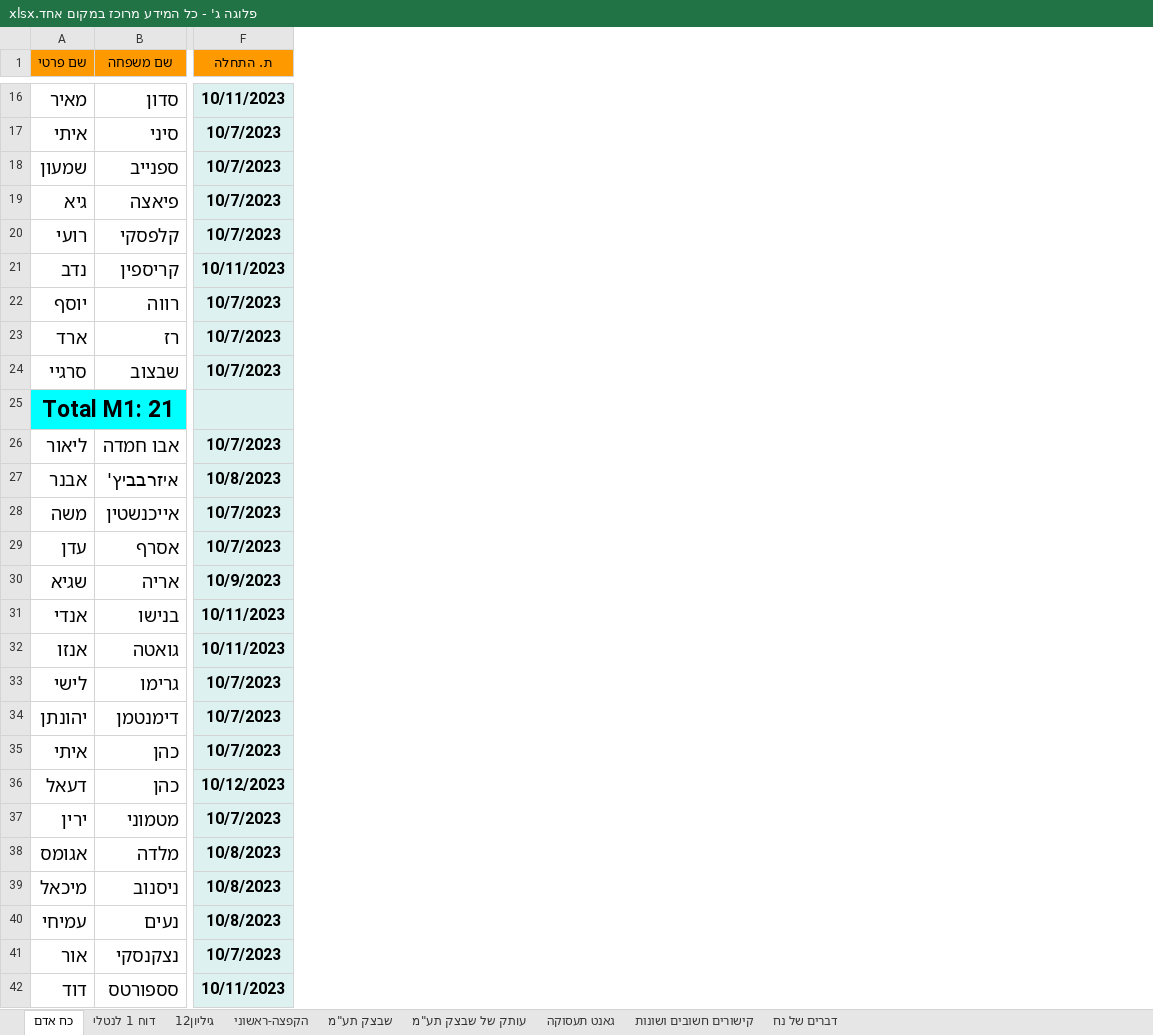
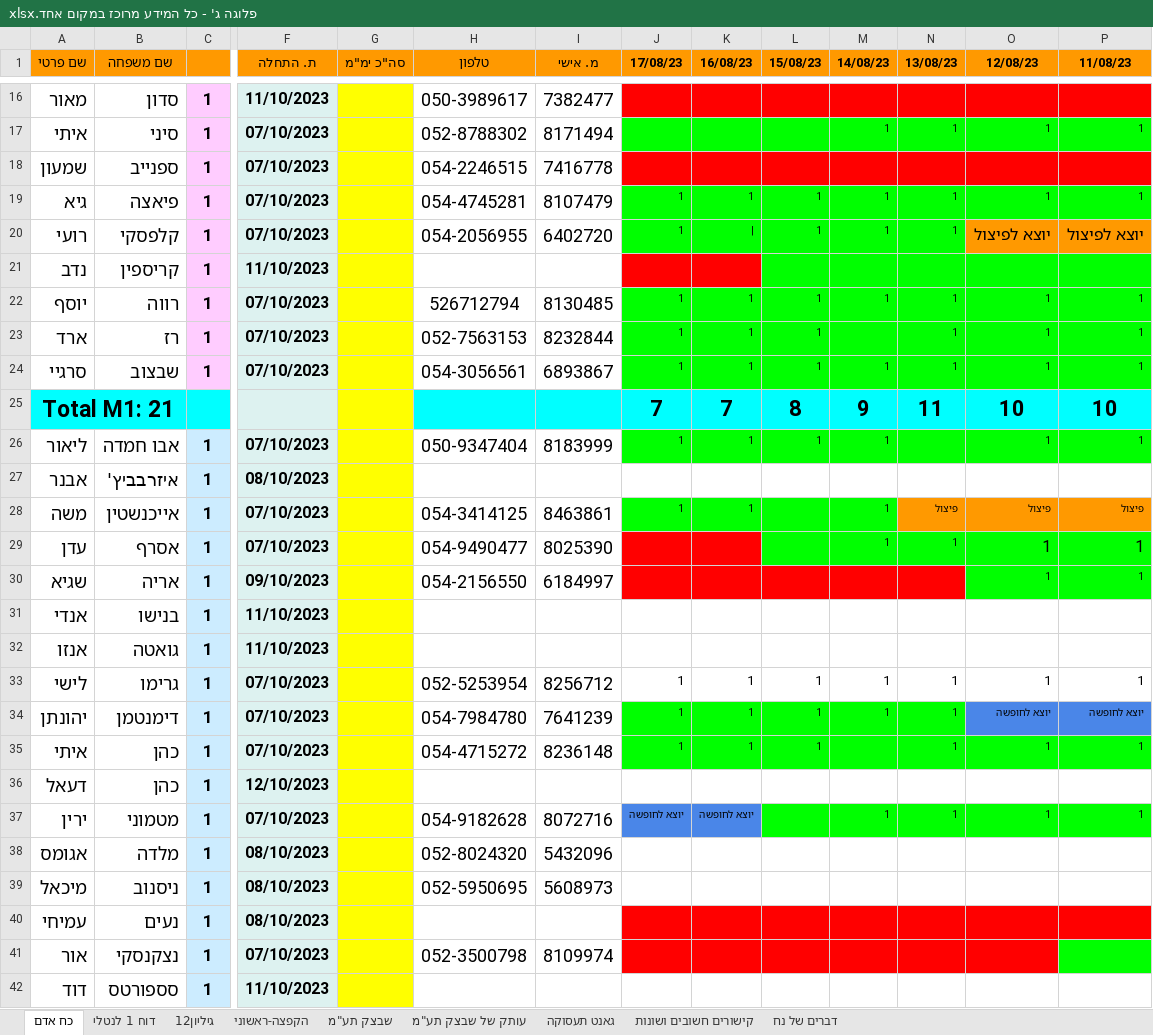
Before and after one commit to andybenichou/meshavsek, an Excel workbook: פלוגה ג' - כל המידע מרוכז במקום אחד.xlsx, sheet כח אדם, drawn as a sheet; only a part is shown, gaps mark what is left out; values as stored, in another font and other column widths than the file's, no borders; charts and pictures and conditional formats not drawn; the diff covers the shown part only; the diff names each change by its address in the sheet, - before the commit and + after, or states it on an @@ line.

```diff
--- a/פלוגה ג' - כל המידע מרוכז במקום אחד.xlsx (sheet כח אדם)
+++ b/פלוגה ג' - כל המידע מרוכז במקום אחד.xlsx (sheet כח אדם)
@@ column C unhidden, rows 16-42: 1 | 1 | 1 | 1 | 1 | 1 | 1 | 1 | 1 |  | 1 | 1 | 1 | 1 | 1 | 1 | 1 | 1 | 1 | 1 | 1 | 1 | 1 | 1 | 1 | 1 | 1 @@
@@ column G (סה"כ ימ"מ) unhidden, empty @@
@@ column H (טלפון) unhidden, rows 16-41: 050-3989617 | 052-8788302 | 054-2246515 | 054-4745281 | 054-2056955 |  | 526712794 | 052-7563153 | 054-3056561 |  | 050-9347404 |  | 054-3414125 | 054-9490477 | 054-2156550 |  |  | 052-5253954 | 054-7984780 | 054-4715272 |  | 054-9182628 | 052-8024320 | 052-5950695 |  | 052-3500798 @@
@@ column I (מ. אישי) unhidden, rows 16-41: 7382477 | 8171494 | 7416778 | 8107479 | 6402720 |  | 8130485 | 8232844 | 6893867 |  | 8183999 |  | 8463861 | 8025390 | 6184997 |  |  | 8256712 | 7641239 | 8236148 |  | 8072716 | 5432096 | 5608973 |  | 8109974 @@
@@ column J (17/08/23) unhidden, rows 19-37: 1 | 1 |  | 1 | 1 | 1 | 7 | 1 |  | 1 |  |  |  |  | 1 | 1 | 1 |  | יוצא לחופשה @@
@@ column K (16/08/23) unhidden, rows 19-37: 1 | | |  | 1 | 1 | 1 | 7 | 1 |  | 1 |  |  |  |  | 1 | 1 | 1 |  | יוצא לחופשה @@
@@ column L (15/08/23) unhidden, rows 19-35: 1 | 1 |  | 1 | 1 | 1 | 8 | 1 |  |  |  |  |  |  | 1 | 1 | 1 @@
@@ column M (14/08/23) unhidden, rows 17-37: 1 |  | 1 | 1 |  | 1 |  | 1 | 9 | 1 |  | 1 | 1 |  |  |  | 1 | 1 |  |  | 1 @@
@@ column N (13/08/23) unhidden, rows 17-37: 1 |  | 1 | 1 |  | 1 | 1 | 1 | 11 |  |  | פיצול | 1 |  |  |  | 1 | 1 | 1 |  | 1 @@
@@ column O (12/08/23) unhidden, rows 17-37: 1 |  | 1 | יוצא לפיצול |  | 1 | 1 | 1 | 10 | 1 |  | פיצול | 1 | 1 |  |  | 1 | יוצא לחופשה | 1 |  | 1 @@
@@ column P (11/08/23) unhidden, rows 17-37: 1 |  | 1 | יוצא לפיצול |  | 1 | 1 | 1 | 10 | 1 |  | פיצול | 1 | 1 |  |  | 1 | יוצא לחופשה | 1 |  | 1 @@
-A16 (שם פרטי): מאיר
+A16 (שם פרטי): מאור
-F16 (ת. התחלה): 10/11/2023
+F16 (ת. התחלה): 11/10/2023
-F17:F20 (ת. התחלה): 10/7/2023
+F17:F20 (ת. התחלה): 07/10/2023
-F21 (ת. התחלה): 10/11/2023
+F21 (ת. התחלה): 11/10/2023
-F22:F24 (ת. התחלה): 10/7/2023
+F22:F24 (ת. התחלה): 07/10/2023
-F26 (ת. התחלה): 10/7/2023
+F26 (ת. התחלה): 07/10/2023
-F27 (ת. התחלה): 10/8/2023
+F27 (ת. התחלה): 08/10/2023
-F28:F29 (ת. התחלה): 10/7/2023
+F28:F29 (ת. התחלה): 07/10/2023
-F30 (ת. התחלה): 10/9/2023
+F30 (ת. התחלה): 09/10/2023
-F31:F32 (ת. התחלה): 10/11/2023
+F31:F32 (ת. התחלה): 11/10/2023
-F33:F35 (ת. התחלה): 10/7/2023
+F33:F35 (ת. התחלה): 07/10/2023
-F36 (ת. התחלה): 10/12/2023
+F36 (ת. התחלה): 12/10/2023
-F37 (ת. התחלה): 10/7/2023
+F37 (ת. התחלה): 07/10/2023
-F38:F40 (ת. התחלה): 10/8/2023
+F38:F40 (ת. התחלה): 08/10/2023
-F41 (ת. התחלה): 10/7/2023
+F41 (ת. התחלה): 07/10/2023
-F42 (ת. התחלה): 10/11/2023
+F42 (ת. התחלה): 11/10/2023
```
Also changed, not shown: 45 added columns, 48 edited cells and cell formats elsewhere in this sheet, sheet עותק של שבצק תע"מ, sheet שבצק תע"מ, formulas that keep their value, charts or pictures, watch_list.xlsx, שבצ״ק.xlsx, 6 other files.
